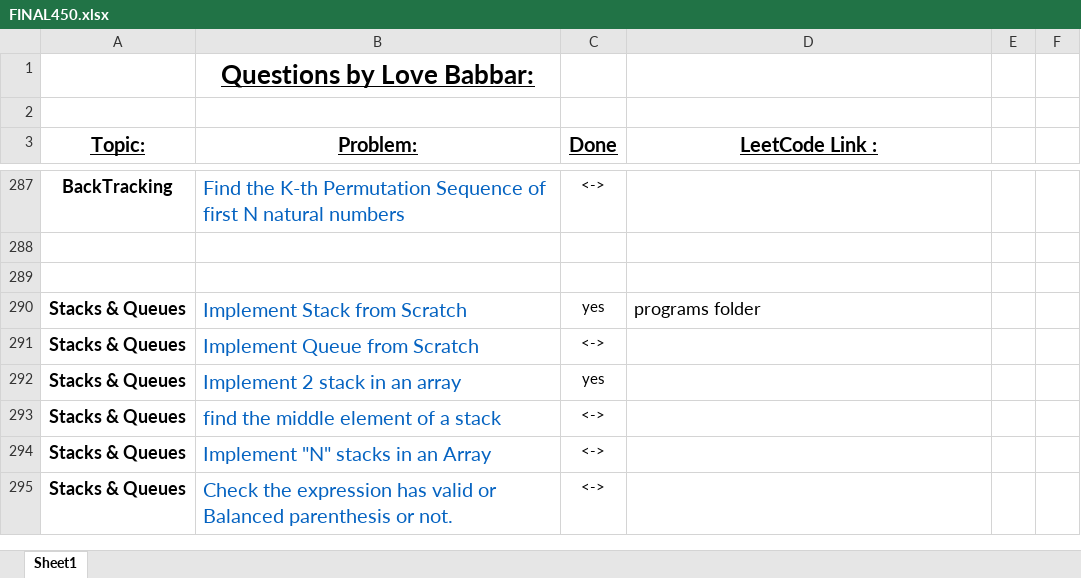
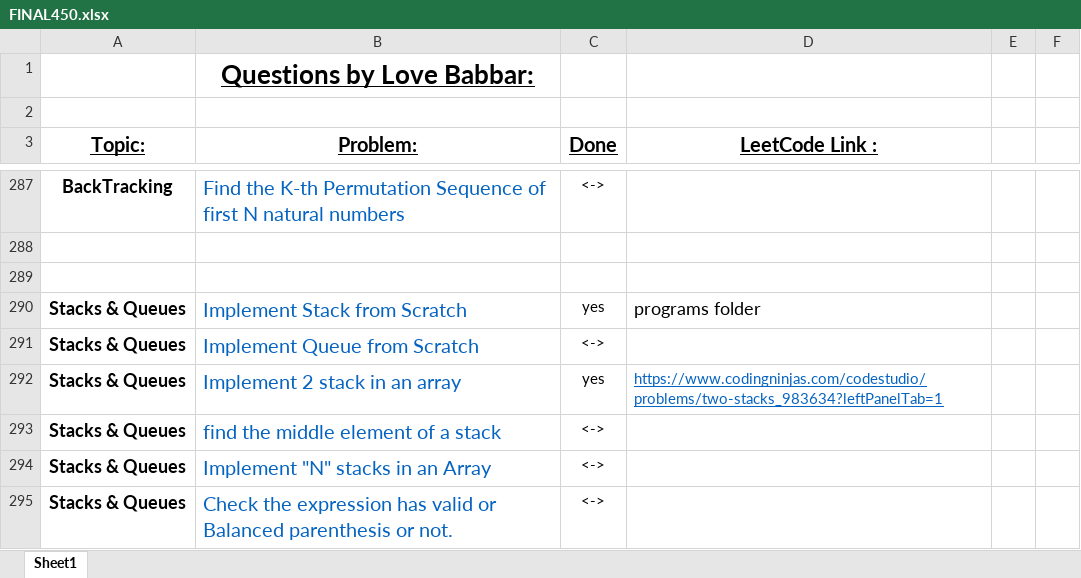
Before and after one commit to ancorp134/DSA, an Excel workbook: 450-QuestionSeries/FINAL450.xlsx, sheet Sheet1, drawn as a sheet; only a part is shown, gaps mark what is left out; values as stored, in another font and other column widths than the file's, no borders; the diff names each change by its address in the sheet, - before the commit and + after, or states it on an @@ line.

Commit message:
2 stack in an array

```diff
--- a/450-QuestionSeries/FINAL450.xlsx (sheet Sheet1)
+++ b/450-QuestionSeries/FINAL450.xlsx (sheet Sheet1)
-D292 (LeetCode Link :): (empty)
+D292 (LeetCode Link :): https://www.codingninjas.com/codestudio/problems/two-stacks_983634?leftPanelTab=1
```
